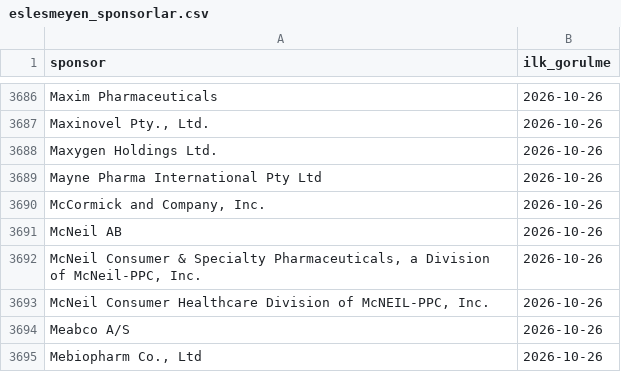
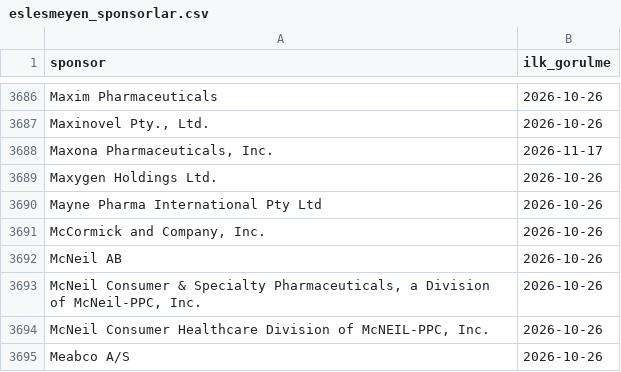
Before and after one commit to senoldak/rasathane, a CSV file: biOF/rasathane/veri/eslesmeyen_sponsorlar.csv, drawn as a sheet; only a part is shown, gaps mark what is left out; the shorter side is filled out with more unchanged rows.

```diff
--- a/biOF/rasathane/veri/eslesmeyen_sponsorlar.csv
+++ b/biOF/rasathane/veri/eslesmeyen_sponsorlar.csv
@@ -3687,2 +3687,3 @@ Maxim Pharmaceuticals,2026-10-26
 "Maxinovel Pty., Ltd.",2026-10-26
+"Maxona Pharmaceuticals, Inc.",2026-11-17
 Maxygen Holdings Ltd.,2026-10-26
```
Also changed, not shown: biOF/rasathane/veri/gonderilen_kartlar.csv, 2 other files.
